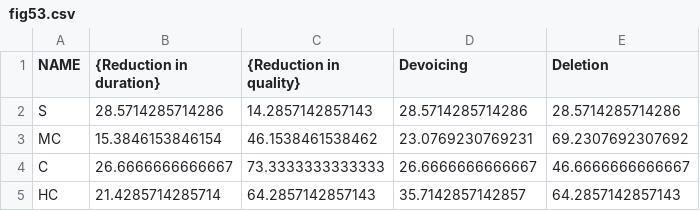
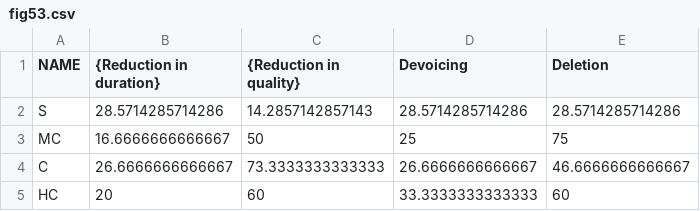
Before and after one commit to langsci/249, a CSV file: data/fig53.csv, drawn as a sheet; the diff names each change by its address in the sheet, - before the commit and + after, or states it on an @@ line.

```diff
--- a/data/fig53.csv
+++ b/data/fig53.csv
-B3 ({Reduction in duration}): 15.3846153846154
+B3 ({Reduction in duration}): 16.6666666666667
-C3 ({Reduction in quality}): 46.1538461538462
+C3 ({Reduction in quality}): 50
-D3 (Devoicing): 23.0769230769231
+D3 (Devoicing): 25
-E3 (Deletion): 69.2307692307692
+E3 (Deletion): 75
-B5 ({Reduction in duration}): 21.4285714285714
+B5 ({Reduction in duration}): 20
-C5 ({Reduction in quality}): 64.2857142857143
+C5 ({Reduction in quality}): 60
-D5 (Devoicing): 35.7142857142857
+D5 (Devoicing): 33.3333333333333
-E5 (Deletion): 64.2857142857143
+E5 (Deletion): 60
```
Also changed, not shown: data/fig48.csv, data/fig71.csv, 7 other files.
